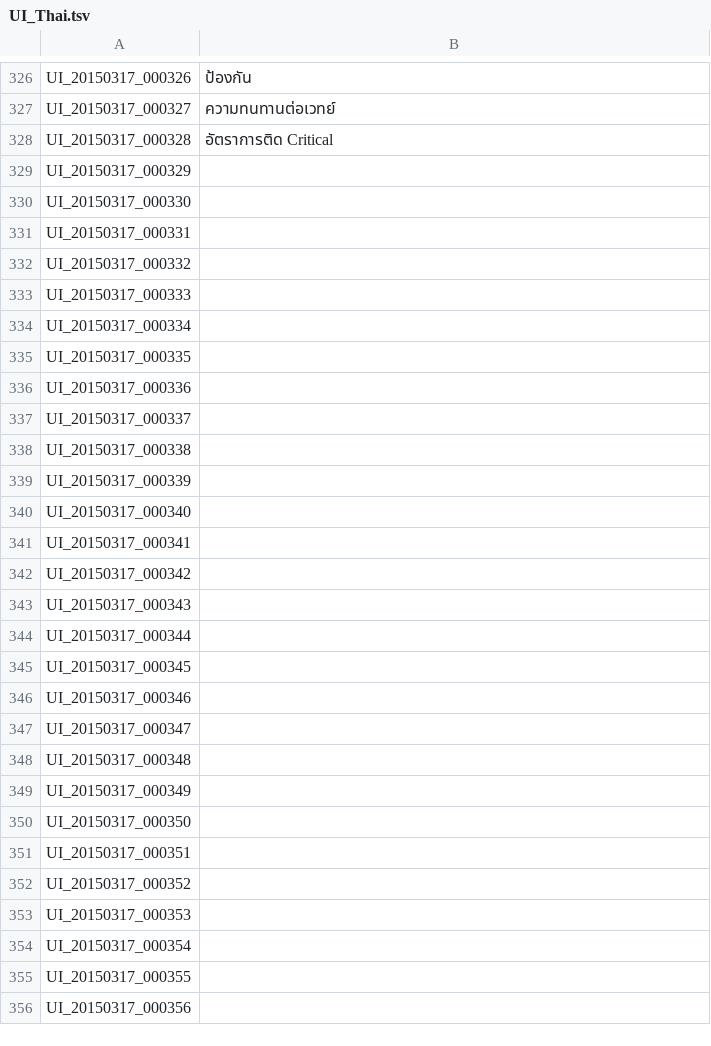
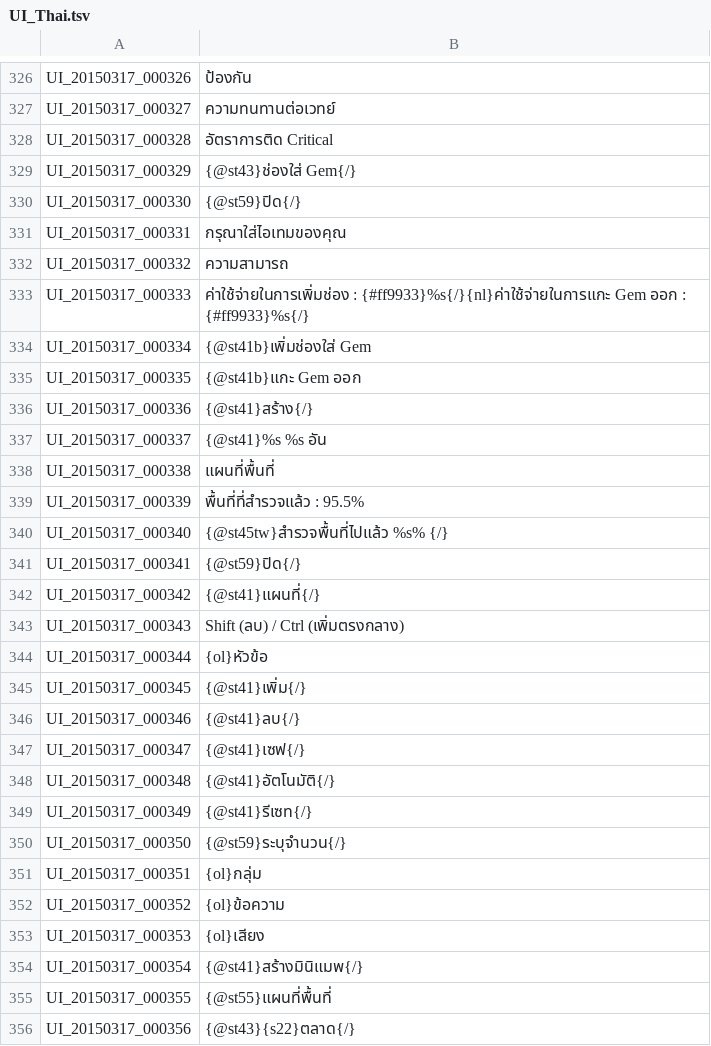
Before and after one commit to Treeofsavior/ThailandTranslation, a TSV file: UI_Thai.tsv, drawn as a sheet; only a part is shown, gaps mark what is left out; the diff covers the shown part only.

Commit message:
Edit 329 - 430

```diff
--- a/UI_Thai.tsv
+++ b/UI_Thai.tsv
@@ -328,29 +328,29 @@ UI_20150317_000327	ความทนทานต่อเวทย์
 UI_20150317_000328	อัตราการติด Critical
-UI_20150317_000329
-UI_20150317_000330
-UI_20150317_000331
-UI_20150317_000332
-UI_20150317_000333
-UI_20150317_000334
-UI_20150317_000335
-UI_20150317_000336
-UI_20150317_000337
-UI_20150317_000338
-UI_20150317_000339
-UI_20150317_000340
-UI_20150317_000341
-UI_20150317_000342
-UI_20150317_000343
-UI_20150317_000344
-UI_20150317_000345
-UI_20150317_000346
-UI_20150317_000347
-UI_20150317_000348
-UI_20150317_000349
-UI_20150317_000350
-UI_20150317_000351
-UI_20150317_000352
-UI_20150317_000353
-UI_20150317_000354
-UI_20150317_000355
-UI_20150317_000356
+UI_20150317_000329	{@st43}ช่องใส่ Gem{/}
+UI_20150317_000330	{@st59}ปิด{/}
+UI_20150317_000331	กรุณาใส่ไอเทมของคุณ
+UI_20150317_000332	ความสามารถ
+UI_20150317_000333	ค่าใช้จ่ายในการเพิ่มช่อง : {#ff9933}%s{/}{nl}ค่าใช้จ่ายในการแกะ Gem ออก : {#ff9933}%s{/}
+UI_20150317_000334	{@st41b}เพิ่มช่องใส่ Gem
+UI_20150317_000335	{@st41b}แกะ Gem ออก
+UI_20150317_000336	{@st41}สร้าง{/}
+UI_20150317_000337	{@st41}%s %s อัน
+UI_20150317_000338	แผนที่พื้นที่
+UI_20150317_000339	พื้นที่ที่สำรวจแล้ว : 95.5%
+UI_20150317_000340	{@st45tw}สำรวจพื้นที่ไปแล้ว %s% {/}
+UI_20150317_000341	{@st59}ปิด{/}
+UI_20150317_000342	{@st41}แผนที่{/}
+UI_20150317_000343	Shift (ลบ) / Ctrl (เพิ่มตรงกลาง)
+UI_20150317_000344	{ol}หัวข้อ
+UI_20150317_000345	{@st41}เพิ่ม{/}
+UI_20150317_000346	{@st41}ลบ{/}
+UI_20150317_000347	{@st41}เซฟ{/}
+UI_20150317_000348	{@st41}อัตโนมัติ{/}
+UI_20150317_000349	{@st41}รีเซท{/}
+UI_20150317_000350	{@st59}ระบุจำนวน{/}
+UI_20150317_000351	{ol}กลุ่ม
+UI_20150317_000352	{ol}ข้อความ
+UI_20150317_000353	{ol}เสียง
+UI_20150317_000354	{@st41}สร้างมินิแมพ{/}
+UI_20150317_000355	{@st55}แผนที่พื้นที่
+UI_20150317_000356	{@st43}{s22}ตลาด{/}
```
Also changed, not shown: 73 edited cells elsewhere in this file.
